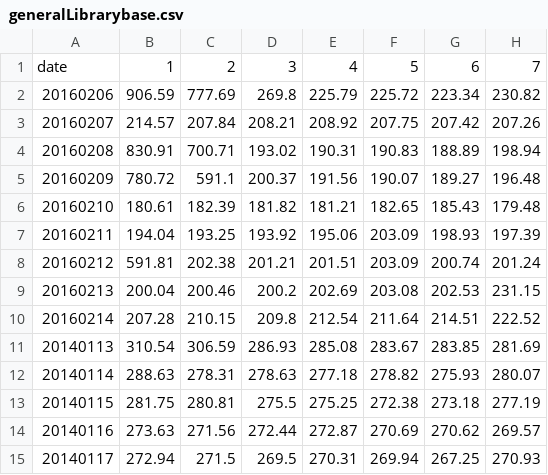
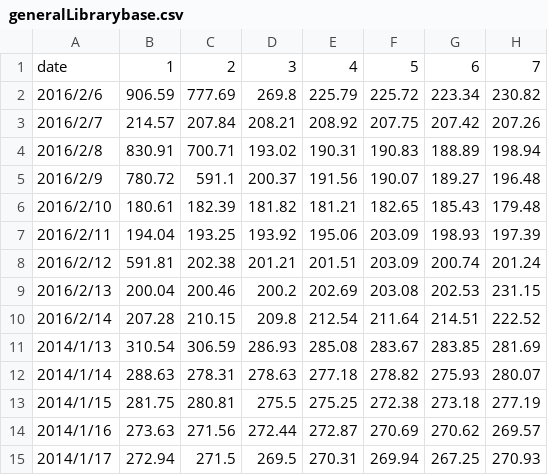
Before and after one commit to yenishrepublic/energysaving_ntu, a CSV file: generalLibrarybase.csv, drawn as a sheet; only a part is shown; the diff names each change by its address in the sheet, - before the commit and + after, or states it on an @@ line.

```diff
--- a/generalLibrarybase.csv
+++ b/generalLibrarybase.csv
-A2: 20160206
+A2: 2016/2/6
-A3: 20160207
+A3: 2016/2/7
-A4: 20160208
+A4: 2016/2/8
-A5: 20160209
+A5: 2016/2/9
-A6: 20160210
+A6: 2016/2/10
-A7: 20160211
+A7: 2016/2/11
-A8: 20160212
+A8: 2016/2/12
-A9: 20160213
+A9: 2016/2/13
-A10: 20160214
+A10: 2016/2/14
-A11: 20140113
+A11: 2014/1/13
-A12: 20140114
+A12: 2014/1/14
-A13: 20140115
+A13: 2014/1/15
-A14: 20140116
+A14: 2014/1/16
-A15: 20140117
+A15: 2014/1/17
```
Also changed, not shown: generalLibrarytime.csv.
